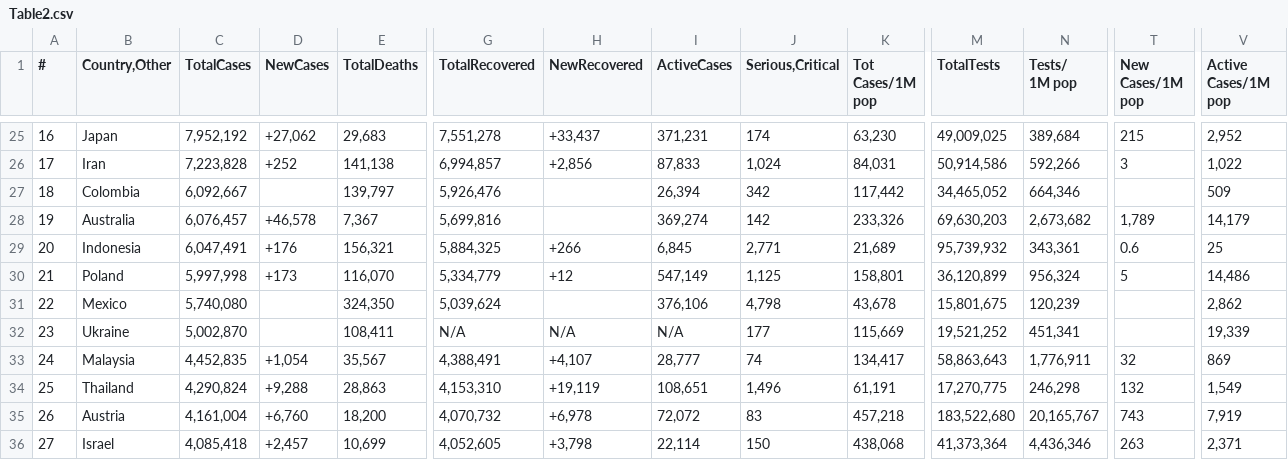
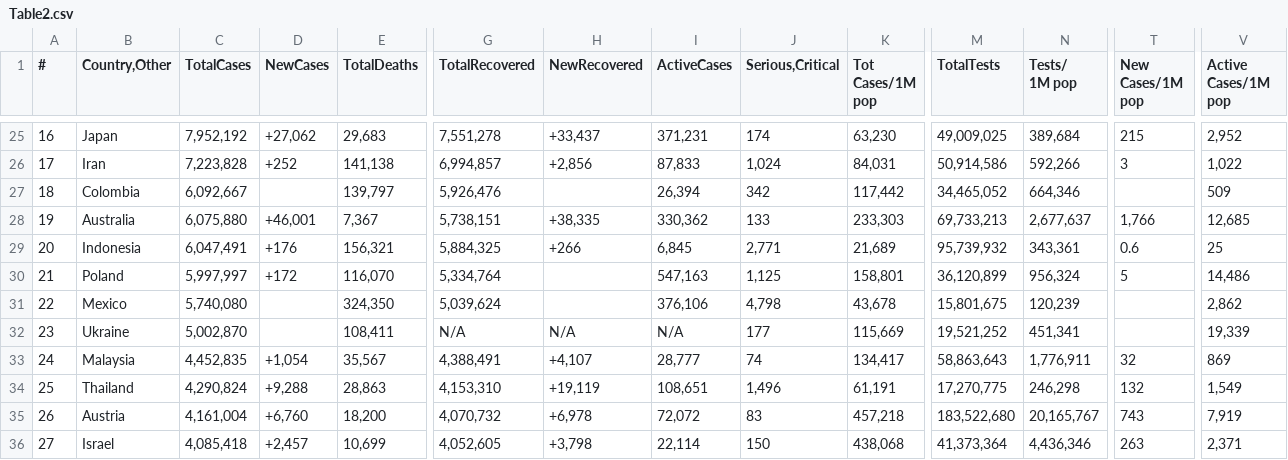
Before and after one commit to Covid-Data-API/Worldometer-Covid-Data-API, a CSV file: Table2.csv, drawn as a sheet; only a part is shown, gaps mark what is left out; the diff covers the shown part only; the diff names each change by its address in the sheet, - before the commit and + after, or states it on an @@ line.

```diff
--- a/Table2.csv
+++ b/Table2.csv
-C28 (TotalCases): 6,076,457
+C28 (TotalCases): 6,075,880
-D28 (NewCases): +46,578
+D28 (NewCases): +46,001
-G28 (TotalRecovered): 5,699,816
+G28 (TotalRecovered): 5,738,151
-H28 (NewRecovered): (empty)
+H28 (NewRecovered): +38,335
-I28 (ActiveCases): 369,274
+I28 (ActiveCases): 330,362
-J28 (Serious,Critical): 142
+J28 (Serious,Critical): 133
-K28 (Tot Cases/1M pop): 233,326
+K28 (Tot Cases/1M pop): 233,303
-M28 (TotalTests): 69,630,203
+M28 (TotalTests): 69,733,213
-N28 (Tests/ 1M pop): 2,673,682
+N28 (Tests/ 1M pop): 2,677,637
-T28 (New Cases/1M pop): 1,789
+T28 (New Cases/1M pop): 1,766
-V28 (Active Cases/1M pop): 14,179
+V28 (Active Cases/1M pop): 12,685
-C30 (TotalCases): 5,997,998
+C30 (TotalCases): 5,997,997
-D30 (NewCases): +173
+D30 (NewCases): +172
-G30 (TotalRecovered): 5,334,779
+G30 (TotalRecovered): 5,334,764
-H30 (NewRecovered): +12
+H30 (NewRecovered): (empty)
-I30 (ActiveCases): 547,149
+I30 (ActiveCases): 547,163
```
Also changed, not shown: 3 added rows, 3 removed rows and 16 edited cells elsewhere in this file, Table1.csv, Table3.csv.
